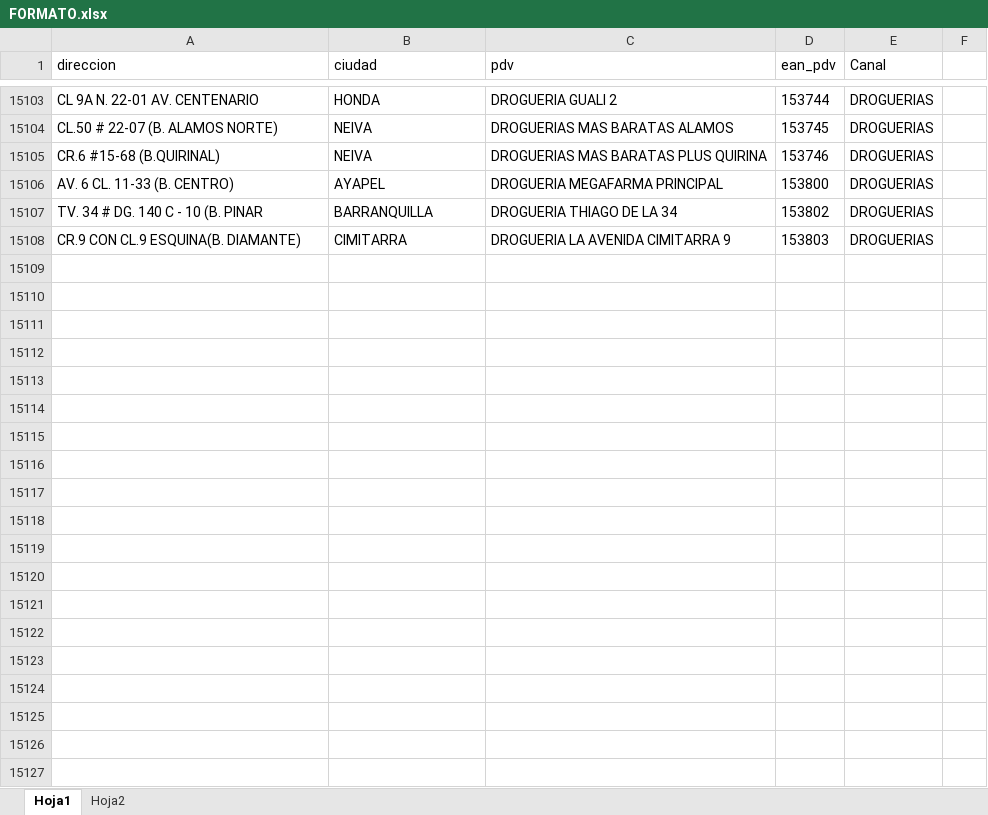
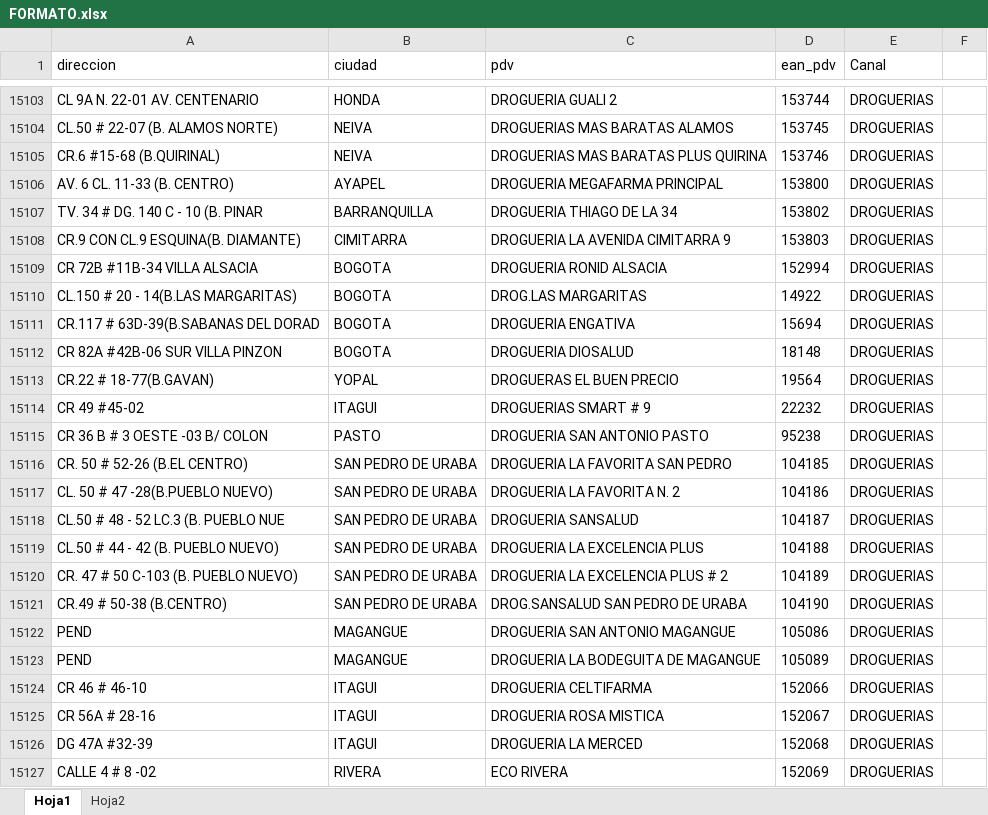
Before and after one commit to notificacionesbiadecco-source/Streamlit, an Excel workbook: FORMATO.xlsx, sheet Hoja1, drawn as a sheet; only a part is shown, gaps mark what is left out; values as stored, in another font and other column widths than the file's, no borders; conditional formats not drawn; the diff covers the shown part only; the diff names each change by its address in the sheet, - before the commit and + after, or states it on an @@ line.

Commit message:
PDVs agregados

```diff
--- a/FORMATO.xlsx (sheet Hoja1)
+++ b/FORMATO.xlsx (sheet Hoja1)
+row 15109: CR 72B #11B-34 VILLA ALSACIA | BOGOTA | DROGUERIA RONID ALSACIA | 152994 | DROGUERIAS
+row 15110: CL.150 # 20 - 14(B.LAS MARGARITAS) | BOGOTA | DROG.LAS MARGARITAS | 14922 | DROGUERIAS
+row 15111: CR.117 # 63D-39(B.SABANAS DEL DORAD | BOGOTA | DROGUERIA ENGATIVA | 15694 | DROGUERIAS
+row 15112: CR 82A #42B-06 SUR VILLA PINZON | BOGOTA | DROGUERIA DIOSALUD | 18148 | DROGUERIAS
+row 15113: CR.22 # 18-77(B.GAVAN) | YOPAL | DROGUERAS EL BUEN PRECIO | 19564 | DROGUERIAS
+row 15114: CR 49 #45-02 | ITAGUI | DROGUERIAS SMART # 9 | 22232 | DROGUERIAS
+row 15115: CR 36 B # 3 OESTE -03 B/ COLON | PASTO | DROGUERIA SAN ANTONIO PASTO | 95238 | DROGUERIAS
+row 15116: CR. 50 # 52-26 (B.EL CENTRO) | SAN PEDRO DE URABA | DROGUERIA LA FAVORITA SAN PEDRO | 104185 | DROGUERIAS
+row 15117: CL. 50 # 47 -28(B.PUEBLO NUEVO) | SAN PEDRO DE URABA | DROGUERIA LA FAVORITA N. 2 | 104186 | DROGUERIAS
+row 15118: CL.50 # 48 - 52 LC.3 (B. PUEBLO NUE | SAN PEDRO DE URABA | DROGUERIA SANSALUD | 104187 | DROGUERIAS
+row 15119: CL.50 # 44 - 42 (B. PUEBLO NUEVO) | SAN PEDRO DE URABA | DROGUERIA LA EXCELENCIA PLUS | 104188 | DROGUERIAS
+row 15120: CR. 47 # 50 C-103 (B. PUEBLO NUEVO) | SAN PEDRO DE URABA | DROGUERIA LA EXCELENCIA PLUS # 2 | 104189 | DROGUERIAS
+row 15121: CR.49 # 50-38 (B.CENTRO) | SAN PEDRO DE URABA | DROG.SANSALUD SAN PEDRO DE URABA | 104190 | DROGUERIAS
+row 15122: PEND | MAGANGUE | DROGUERIA SAN ANTONIO MAGANGUE | 105086 | DROGUERIAS
+row 15123: PEND | MAGANGUE | DROGUERIA LA BODEGUITA DE MAGANGUE | 105089 | DROGUERIAS
+row 15124: CR 46 # 46-10 | ITAGUI | DROGUERIA CELTIFARMA | 152066 | DROGUERIAS
+row 15125: CR 56A # 28-16 | ITAGUI | DROGUERIA ROSA MISTICA | 152067 | DROGUERIAS
+row 15126: DG 47A #32-39 | ITAGUI | DROGUERIA LA MERCED | 152068 | DROGUERIAS
+row 15127: CALLE 4 # 8 -02 | RIVERA | ECO RIVERA | 152069 | DROGUERIAS
```
Also changed, not shown: 55 added rows elsewhere in this sheet.
